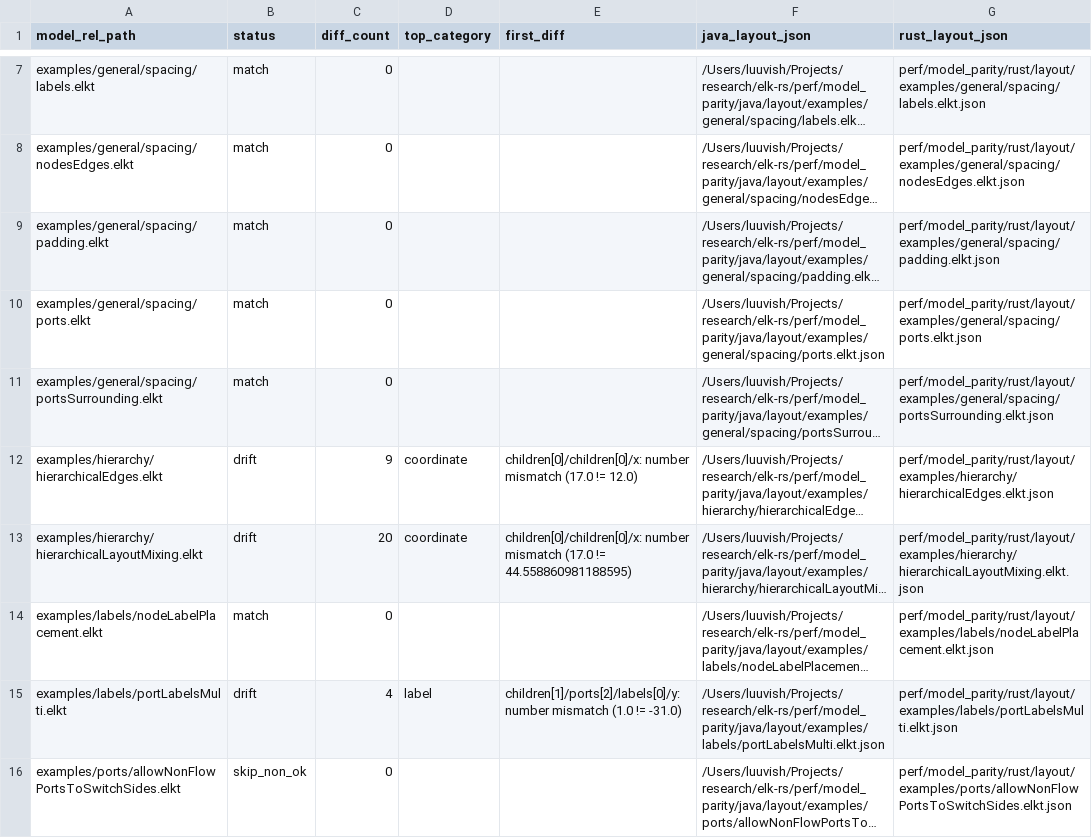
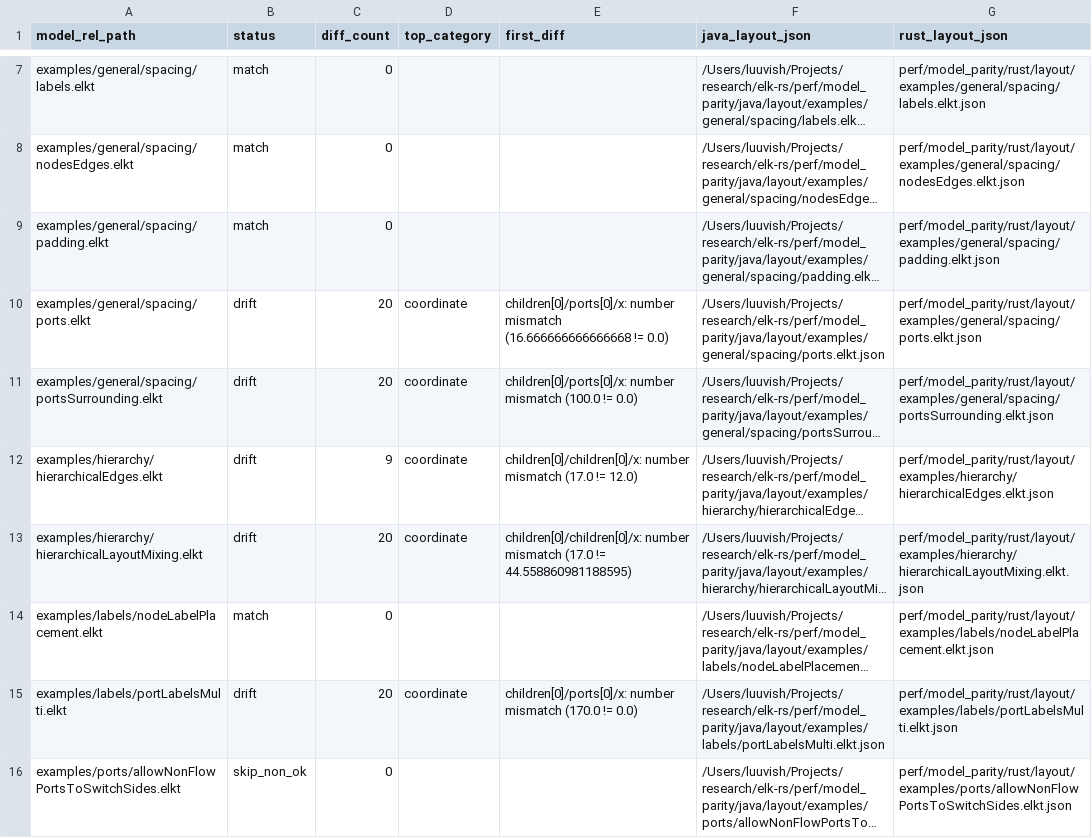
Before and after one commit to openedges/elk-rs, a TSV file: perf/model_parity/diff_details.tsv, drawn as a sheet; only a part is shown, gaps mark what is left out; long unchanged cells end in …; the diff covers the shown part only; the diff names each change by its address in the sheet, - before the commit and + after, or states it on an @@ line.

```diff
--- a/perf/model_parity/diff_details.tsv
+++ b/perf/model_parity/diff_details.tsv
-B10:B11 (status): match
+B10:B11 (status): drift
-C10:C11 (diff_count): 0
+C10:C11 (diff_count): 20
-D10:D11 (top_category): (empty)
+D10:D11 (top_category): coordinate
-E10 (first_diff): (empty)
+E10 (first_diff): children[0]/ports[0]/x: number mismatch (16.666666666666668 != 0.0)
-E11 (first_diff): (empty)
+E11 (first_diff): children[0]/ports[0]/x: number mismatch (100.0 != 0.0)
-C15 (diff_count): 4
+C15 (diff_count): 20
-D15 (top_category): label
+D15 (top_category): coordinate
-E15 (first_diff): children[1]/ports[2]/labels[0]/y: number mismatch (1.0 != -31.0)
+E15 (first_diff): children[0]/ports[0]/x: number mismatch (170.0 != 0.0)
```
Also changed, not shown: 40 edited cells elsewhere in this file, perf/model_parity/rust_manifest.tsv, 55 other files.
